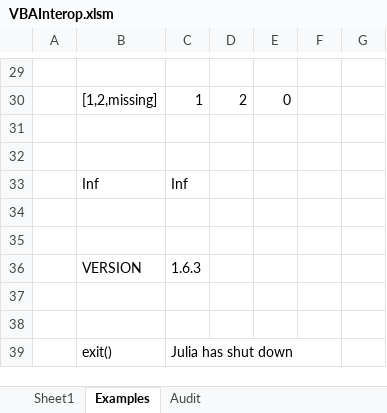
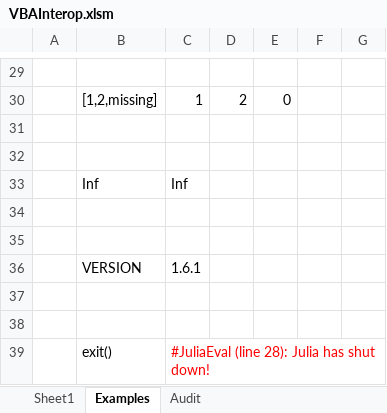
Before and after one commit to PGS62/JuliaExcel.jl, an Excel workbook: workbooks/VBAInterop.xlsm, sheet Examples, drawn as a sheet; only a part is shown, gaps mark what is left out; values as stored, in another font and other column widths than the file's, no borders; the diff names each change by its address in the sheet, - before the commit and + after, or states it on an @@ line.

Commit message:
avoid infinite loop if Julia exits unexpectedly
Wait loop in JuliaEval now tests if Julia is still alive, by checking if the window handle is still valid. So can evaluate "exit()" without an infinite loop!

```diff
--- a/workbooks/VBAInterop.xlsm (sheet Examples)
+++ b/workbooks/VBAInterop.xlsm (sheet Examples)
-C36: 1.6.3
+C36: 1.6.1
-C39: Julia has shut down
+C39: #JuliaEval (line 28): Julia has shut down!
-C39 text colour: black
+C39 text colour: #FF0000
```
Also changed, not shown: sheet Audit, 4 other files.
